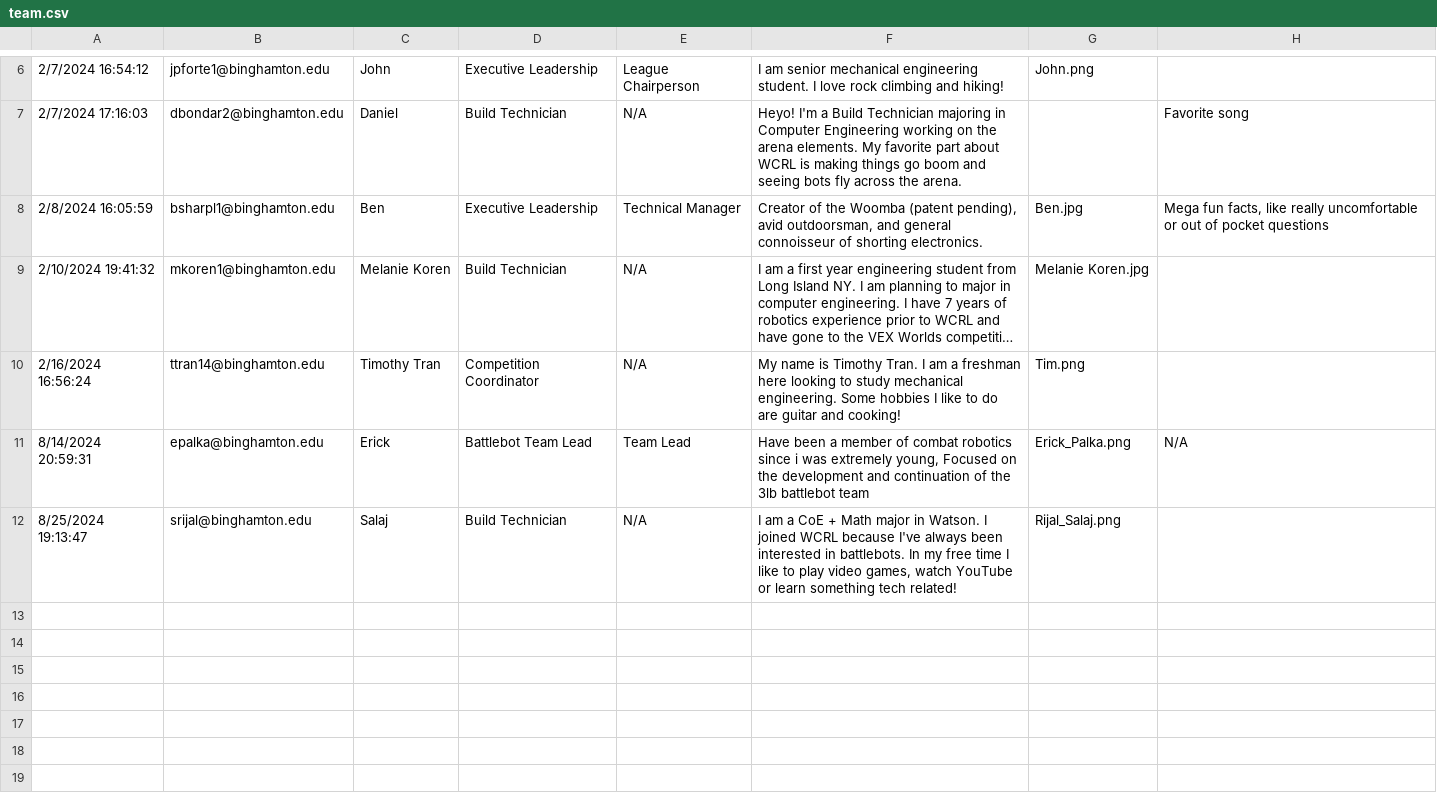
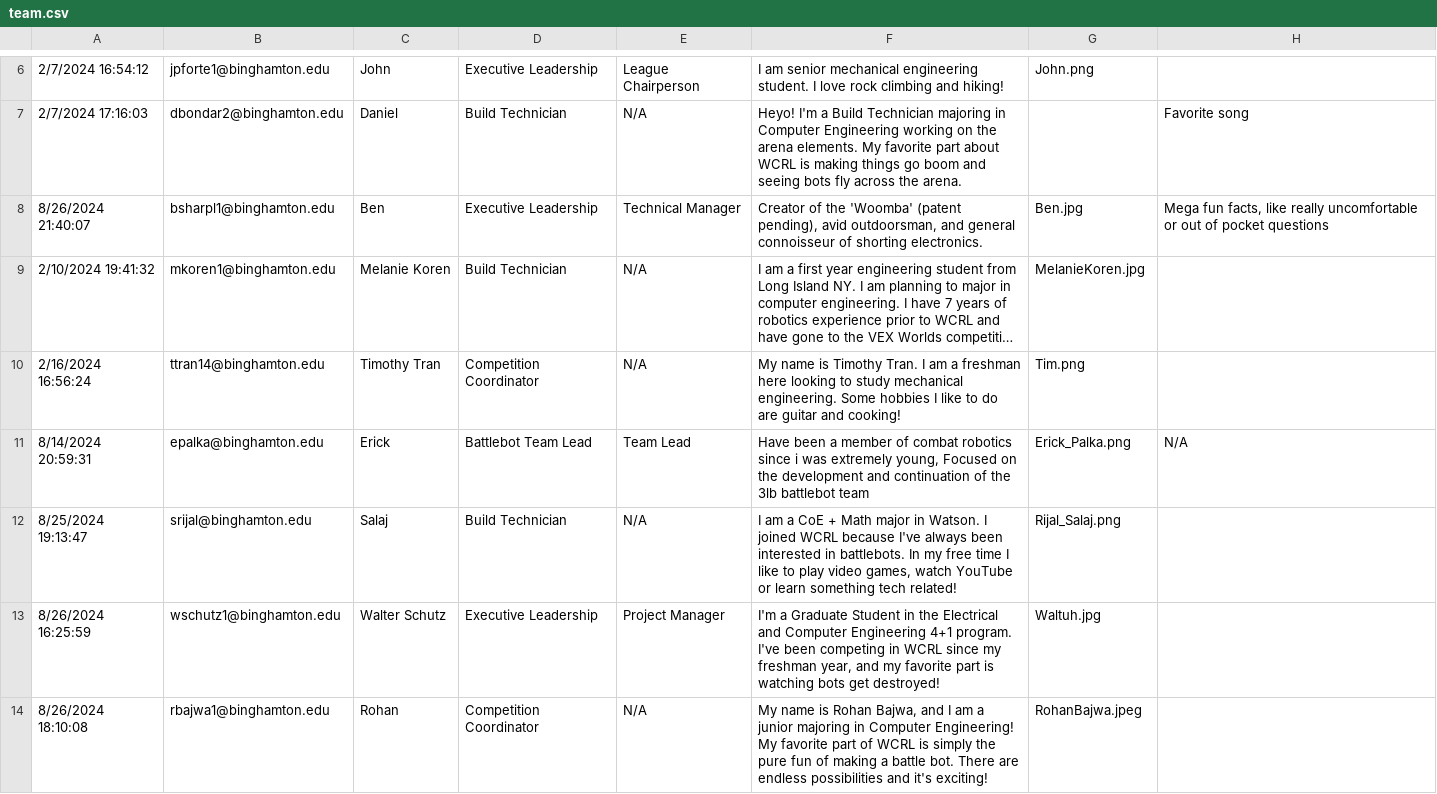
Before and after one commit to wcrl/wcrl.github.io, a CSV file: scripts/team.csv, drawn as a sheet; only a part is shown, gaps mark what is left out; long unchanged cells end in …; the diff names each change by its address in the sheet, - before the commit and + after, or states it on an @@ line.

```diff
--- a/scripts/team.csv
+++ b/scripts/team.csv
-A8: 2/8/2024 16:05:59
+A8: 8/26/2024 21:40:07
-F8: …of the Woomba (patent pending),…
+F8: …of the 'Woomba' (patent pending),…
-G9: Melanie Koren.jpg
+G9: MelanieKoren.jpg
+row 13: 8/26/2024 16:25:59 | wschutz1@binghamton.edu | Walter Schutz | Executive Leadership | Project Manager | I'm a Graduate Student in the Electrical and Computer Engineering 4+1 program. I've been competing in WCRL since my freshman year, and my favorite part is watching bots get destroyed! | Waltuh.jpg
+row 14: 8/26/2024 18:10:08 | rbajwa1@binghamton.edu | Rohan | Competition Coordinator | N/A | My name is Rohan Bajwa, and I am a junior majoring in Computer Engineering! My favorite part of WCRL is simply the pure fun of making a battle bot. There are endless possibilities and it's exciting! | RohanBajwa.jpeg
```
Also changed, not shown: 9 other files.
